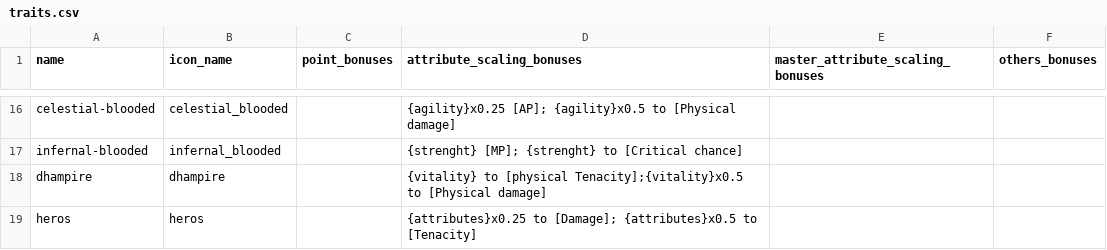
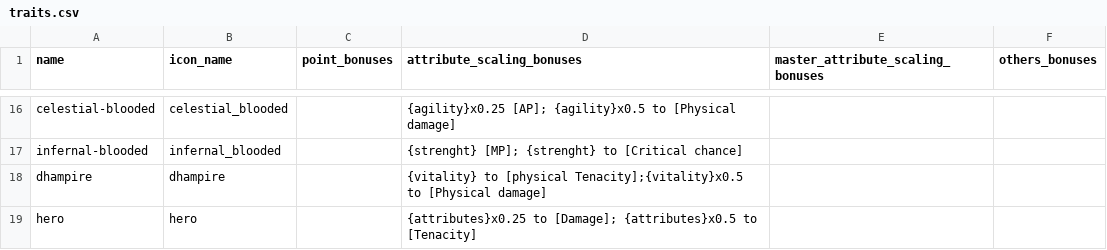
Before and after one commit to tsandras/ascension, a CSV file: tools/data/traits.csv, drawn as a sheet; only a part is shown, gaps mark what is left out.

```diff
--- a/tools/data/traits.csv
+++ b/tools/data/traits.csv
@@ -18,2 +18,2 @@ infernal-blooded,infernal_blooded,,{strenght} [MP]; {strenght} to [Critical chan
 dhampire,dhampire,,{vitality} to [physical Tenacity];{vitality}x0.5 to [Physical damage],,
-heros,heros,,{attributes}x0.25 to [Damage]; {attributes}x0.5 to [Tenacity],,
+hero,hero,,{attributes}x0.25 to [Damage]; {attributes}x0.5 to [Tenacity],,
```
Also changed, not shown: tools/data/features.csv, 29 other files.
